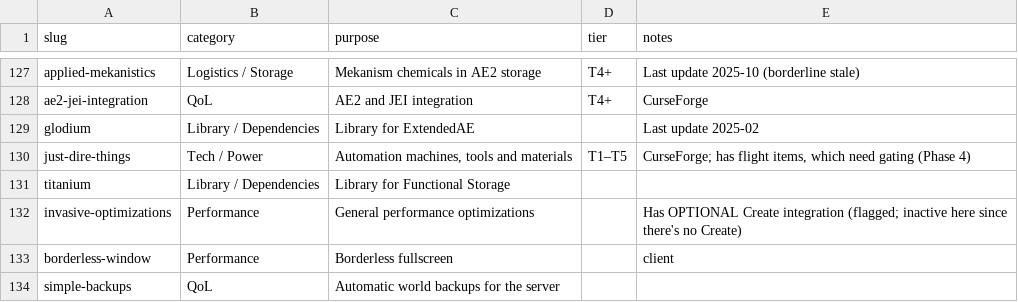
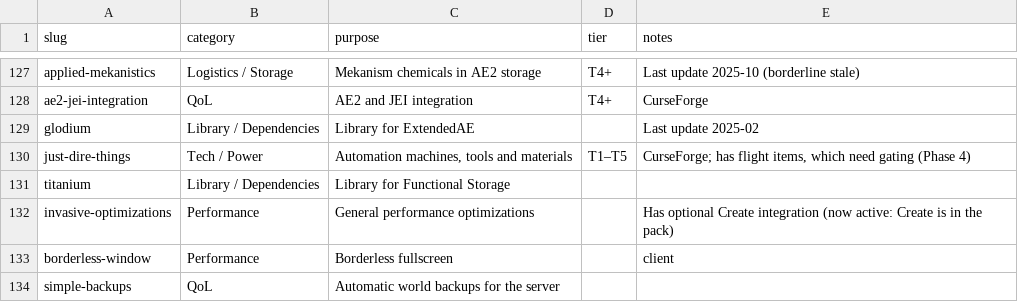
Before and after one commit to Grandpawarbucks/Warbucks-Chemistry-Pack, a TSV file: docs/modlist-meta.tsv, drawn as a sheet; only a part is shown, gaps mark what is left out.

```diff
--- a/docs/modlist-meta.tsv
+++ b/docs/modlist-meta.tsv
@@ -131,3 +131,3 @@ just-dire-things	Tech / Power	Automation machines, tools and materials	T1–T5	C
 titanium	Library / Dependencies	Library for Functional Storage
-invasive-optimizations	Performance	General performance optimizations		Has OPTIONAL Create integration (flagged; inactive here since there's no Create)
+invasive-optimizations	Performance	General performance optimizations		Has optional Create integration (now active: Create is in the pack)
 borderless-window	Performance	Borderless fullscreen		client
```
Also changed, not shown: 1 other file.
